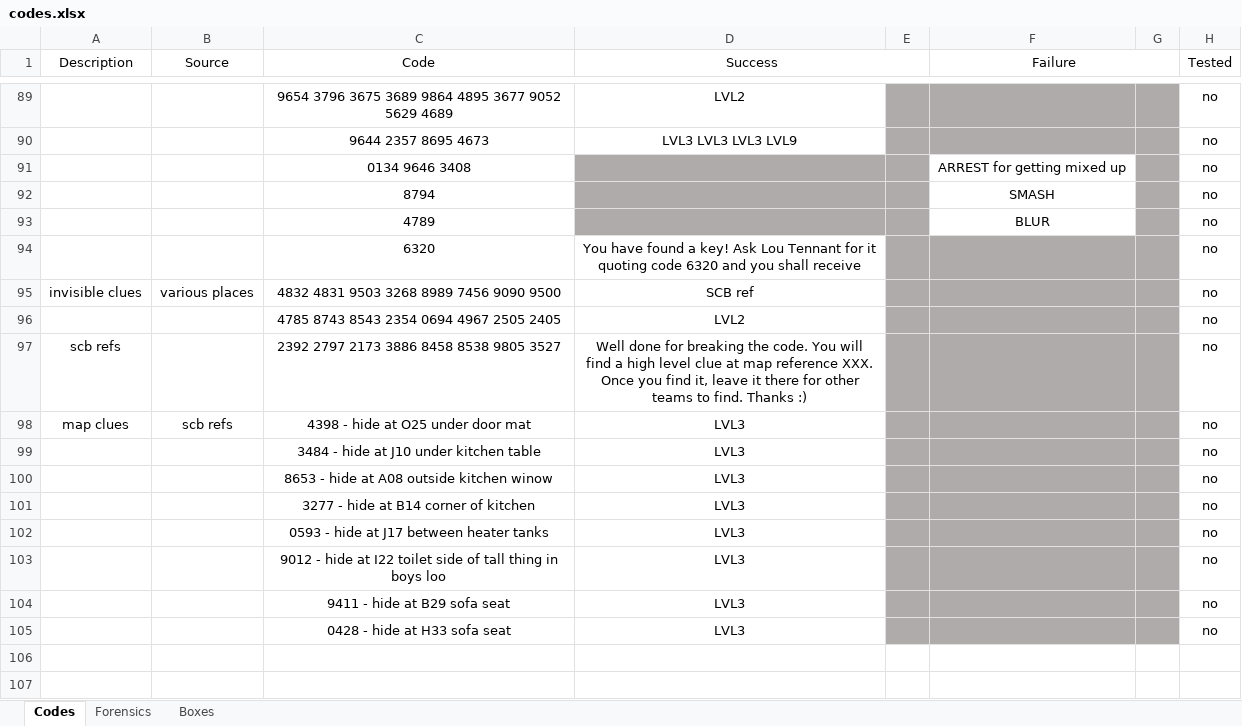
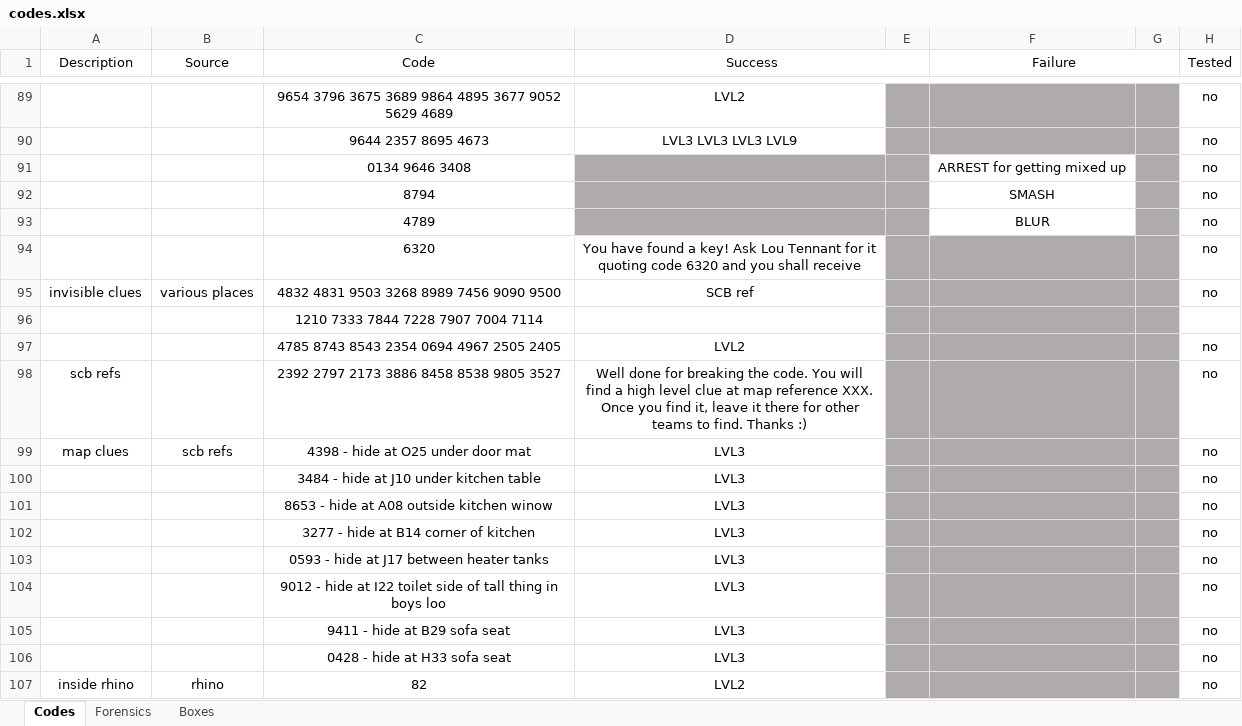
Before and after one commit to danday74/csi, an Excel workbook: codes.xlsx, sheet Codes, drawn as a sheet; only a part is shown, gaps mark what is left out; values as stored, in another font and other column widths than the file's, no borders; the diff names each change by its address in the sheet, - before the commit and + after, or states it on an @@ line.

```diff
--- a/codes.xlsx (sheet Codes)
+++ b/codes.xlsx (sheet Codes)
+row 96:  |  | 1210 7333 7844 7228 7907 7004 7114
+row 107: inside rhino | rhino | 82 | LVL2 |  |  |  | no
```
Also changed, not shown: sheet Forensics, sheet Boxes, 2 other files.
